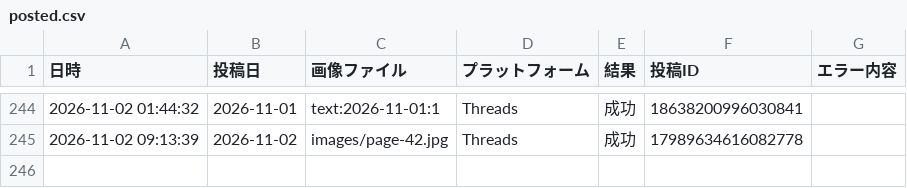
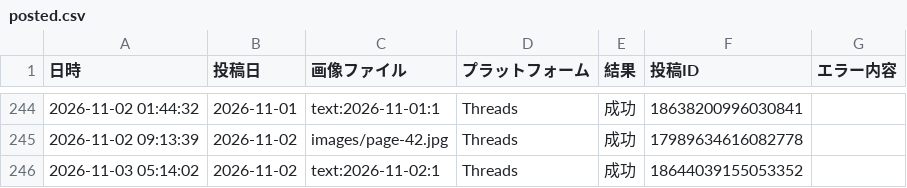
Before and after one commit to lienarc2635-dot/manga-autopost, a CSV file: logs/posted.csv, drawn as a sheet; only a part is shown, gaps mark what is left out.

```diff
--- a/logs/posted.csv
+++ b/logs/posted.csv
@@ -245 +245,2 @@
 2026-11-02 09:13:39,2026-11-02,images/page-42.jpg,Threads,成功,17989634616082778,
+2026-11-03 05:14:02,2026-11-02,text:2026-11-02:1,Threads,成功,18644039155053352,
```
